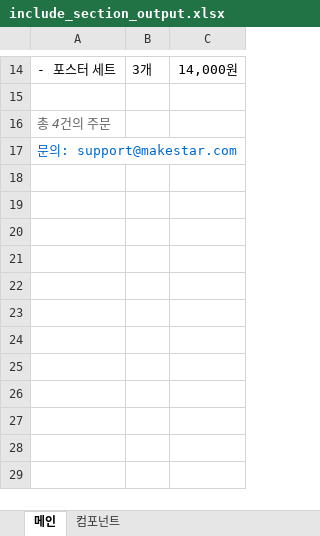
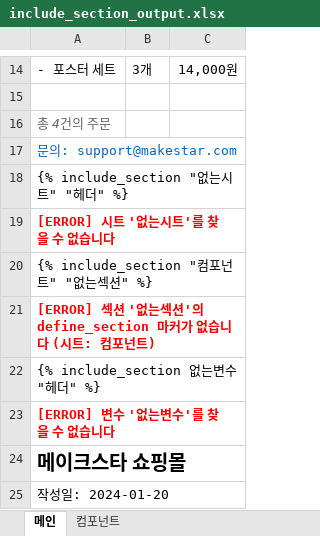
Before and after one commit to newmind/xlsx-template-renderer, an Excel workbook: examples/include_section_output.xlsx, sheet 메인, drawn as a sheet; only a part is shown, gaps mark what is left out; values as stored, in another font and other column widths than the file's, no borders; the diff names each change by its address in the sheet, - before the commit and + after, or states it on an @@ line.

Commit message:
feat: include_section 변수 형식 지원 및 에러 처리 개선
- include_section에서 시트명을 변수로 지정 가능
  예: {% include_section sheet_var "섹션명" %}
- 시트/섹션을 찾을 수 없거나 변수가 없을 때 원본 제어문 유지
- 에러 발생 시 다음 행에 빨간색 에러 메시지 표시
- 테스트 및 문서 업데이트

```diff
--- a/examples/include_section_output.xlsx (sheet 메인)
+++ b/examples/include_section_output.xlsx (sheet 메인)
+row 18: {% include_section "없는시트" "헤더" %}
+row 19: [ERROR] 시트 '없는시트'를 찾을 수 없습니다
+row 20: {% include_section "컴포넌트" "없는섹션" %}
+row 21: [ERROR] 섹션 '없는섹션'의 define_section 마커가 없습니다 (시트: 컴포넌트)
+row 22: {% include_section 없는변수 "헤더" %}
+row 23: [ERROR] 변수 '없는변수'를 찾을 수 없습니다
+row 24: 메이크스타 쇼핑몰
+row 25: 작성일: 2024-01-20
```
Also changed, not shown: examples/include_section_template.xlsx, 14 other files.
